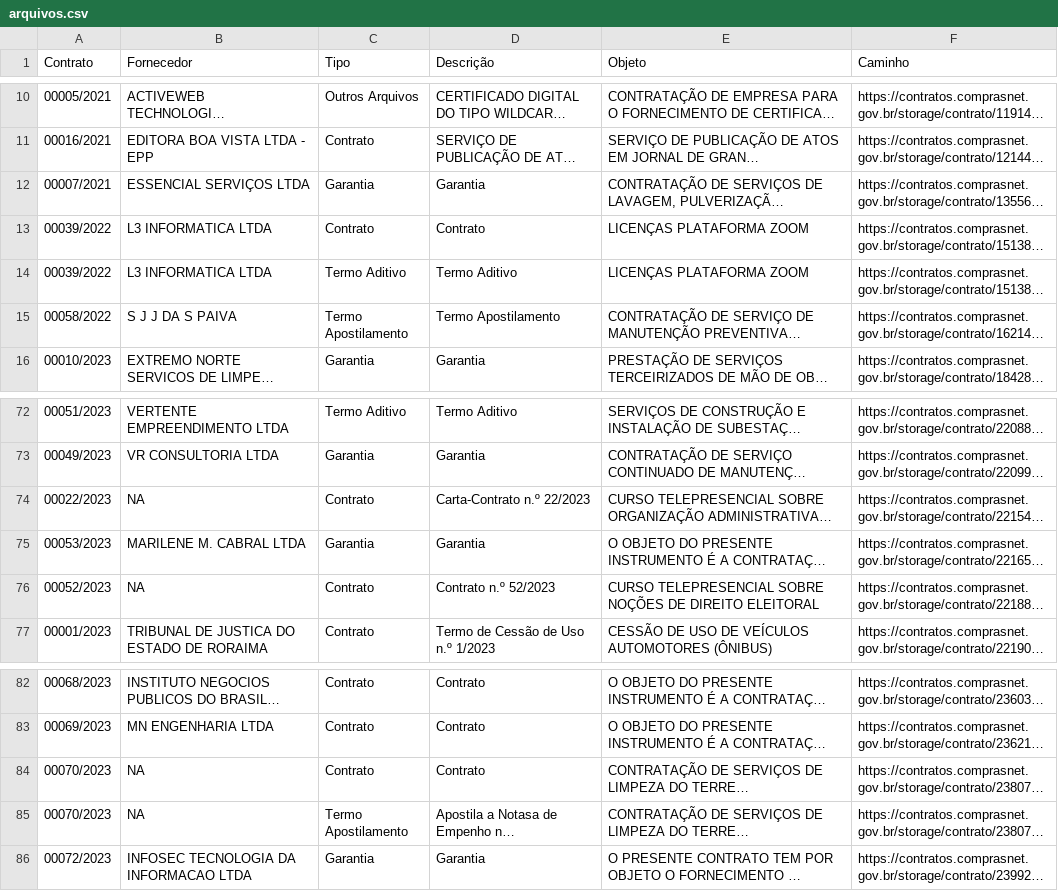
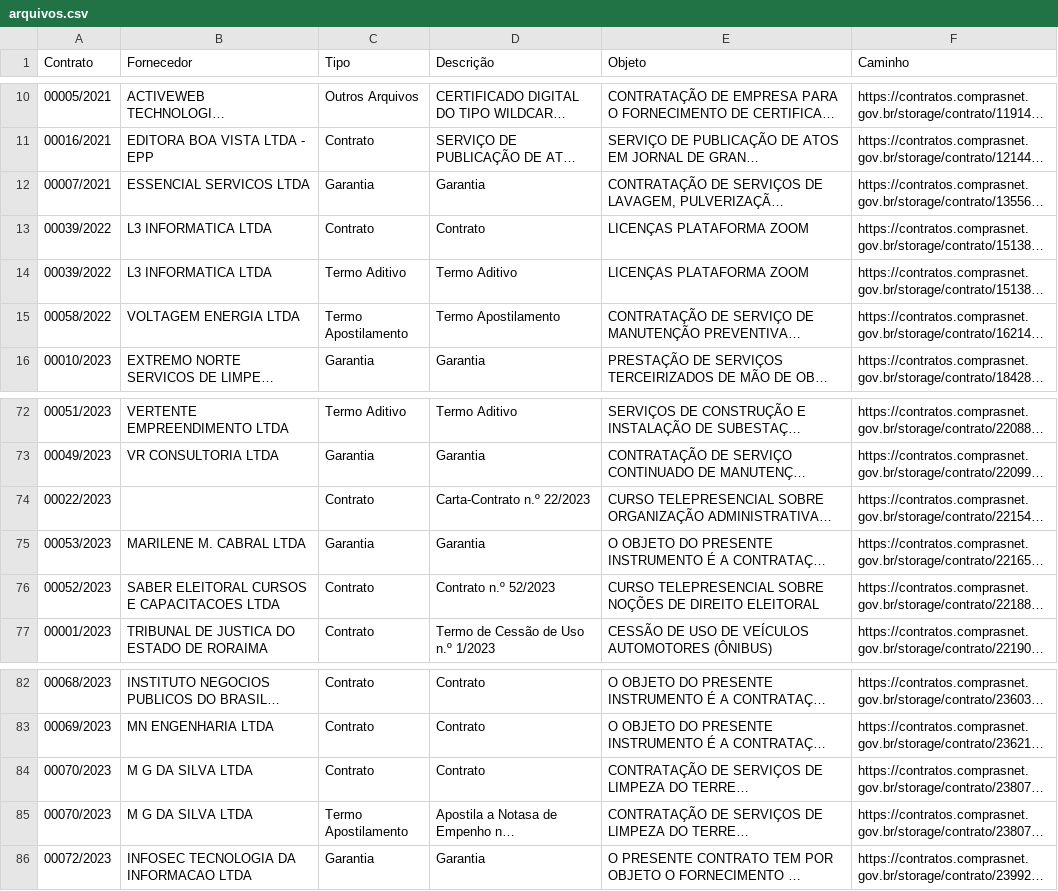
Before and after one commit to armando-nahmias/transparencia.trerr, a CSV file: saida/arquivos.csv, drawn as a sheet; only a part is shown, gaps mark what is left out; long unchanged cells end in …; the diff names each change by its address in the sheet, - before the commit and + after, or states it on an @@ line.

```diff
--- a/saida/arquivos.csv
+++ b/saida/arquivos.csv
-B12 (Fornecedor): ESSENCIAL SERVIÇOS LTDA
+B12 (Fornecedor): ESSENCIAL SERVICOS LTDA
-B15 (Fornecedor): S J J DA S PAIVA
+B15 (Fornecedor): VOLTAGEM ENERGIA LTDA
-B74 (Fornecedor): NA
+B74 (Fornecedor): (empty)
-B76 (Fornecedor): NA
+B76 (Fornecedor): SABER ELEITORAL CURSOS E CAPACITACOES LTDA
-B84:B85 (Fornecedor): NA
+B84:B85 (Fornecedor): M G DA SILVA LTDA
```
Also changed, not shown: saida/garantias.csv, saida/terceirizados.csv, 28 other files.
